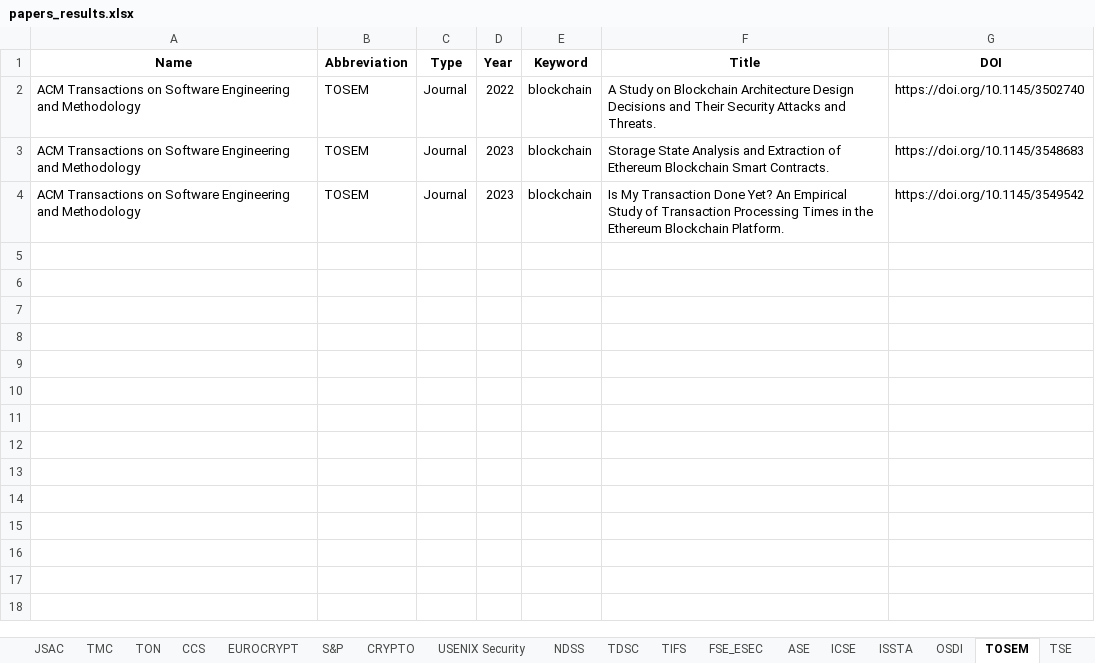
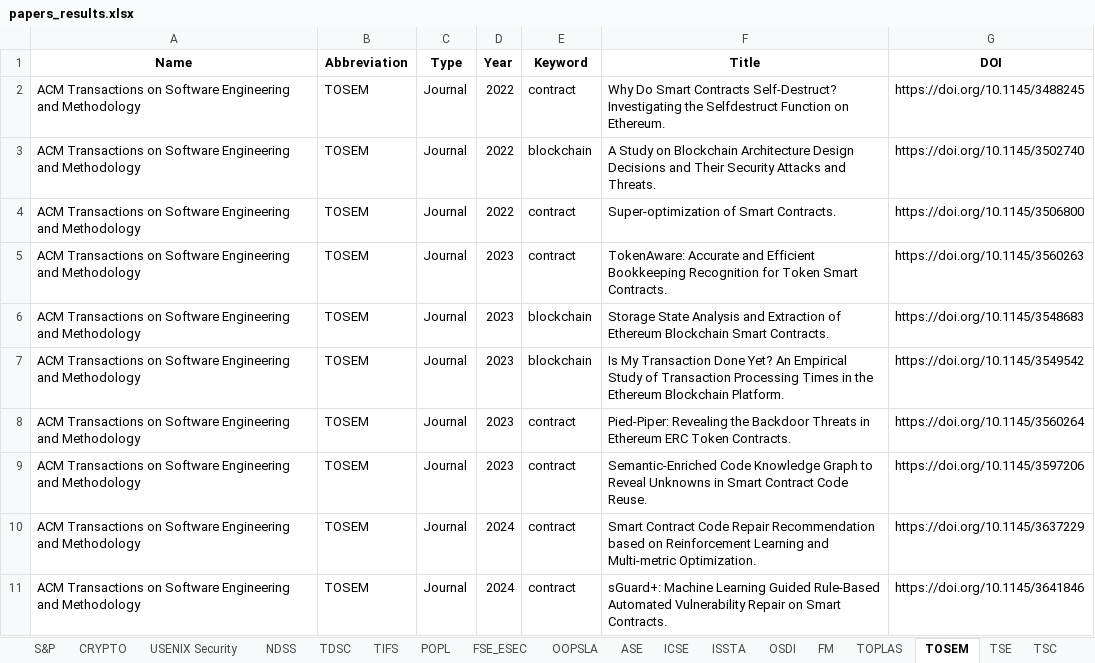
Before and after one commit to JolyonJian/CCF4DBLP, an Excel workbook: examples/blockchain/papers_results.xlsx, sheet TOSEM, drawn as a sheet; values as stored, in another font and other column widths than the file's, no borders; the diff names each change by its address in the sheet, - before the commit and + after, or states it on an @@ line.

```diff
--- a/examples/blockchain/papers_results.xlsx (sheet TOSEM)
+++ b/examples/blockchain/papers_results.xlsx (sheet TOSEM)
+sheet tab: POPL
+sheet tab: OOPSLA
+sheet tab: FM
+sheet tab: TOPLAS
+row 2: ACM Transactions on Software Engineering and Methodology | TOSEM | Journal | 2022 | contract | Why Do Smart Contracts Self-Destruct? Investigating the Selfdestruct Function on Ethereum. | https://doi.org/10.1145/3488245
+row 4: ACM Transactions on Software Engineering and Methodology | TOSEM | Journal | 2022 | contract | Super-optimization of Smart Contracts. | https://doi.org/10.1145/3506800
+row 5: ACM Transactions on Software Engineering and Methodology | TOSEM | Journal | 2023 | contract | TokenAware: Accurate and Efficient Bookkeeping Recognition for Token Smart Contracts. | https://doi.org/10.1145/3560263
+row 8: ACM Transactions on Software Engineering and Methodology | TOSEM | Journal | 2023 | contract | Pied-Piper: Revealing the Backdoor Threats in Ethereum ERC Token Contracts. | https://doi.org/10.1145/3560264
+row 9: ACM Transactions on Software Engineering and Methodology | TOSEM | Journal | 2023 | contract | Semantic-Enriched Code Knowledge Graph to Reveal Unknowns in Smart Contract Code Reuse. | https://doi.org/10.1145/3597206
+row 10: ACM Transactions on Software Engineering and Methodology | TOSEM | Journal | 2024 | contract | Smart Contract Code Repair Recommendation based on Reinforcement Learning and Multi-metric Optimization. | https://doi.org/10.1145/3637229
+row 11: ACM Transactions on Software Engineering and Methodology | TOSEM | Journal | 2024 | contract | sGuard+: Machine Learning Guided Rule-Based Automated Vulnerability Repair on Smart Contracts. | https://doi.org/10.1145/3641846
```
Also changed, not shown: sheet ICSE, sheet ISSTA, sheet TSE, sheet TDSC, sheet ASE, sheet CCS, 23 more sheets, other sheet tabs, examples/tee/papers_results.xlsx, 7 other files.
